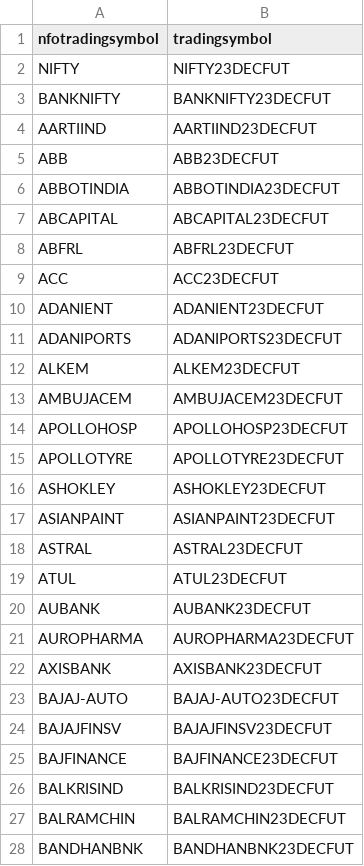
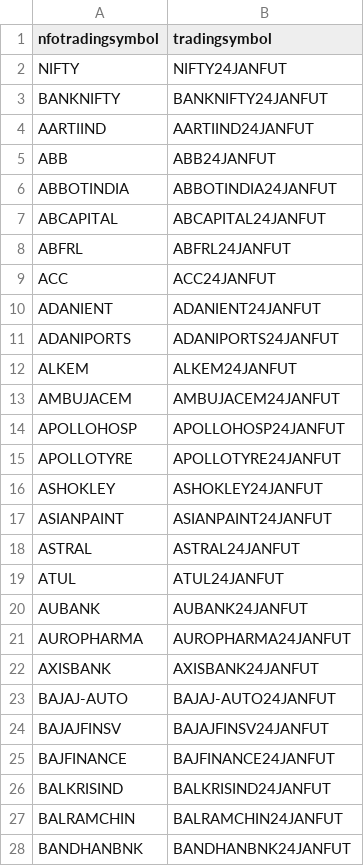
Before and after one commit to PulkitChadha125/AlgofoxOptionBuyingStrategy, a CSV file: UniqueInstrumentsnfo.csv, drawn as a sheet; only a part is shown; the diff covers the shown part only.

```diff
--- a/UniqueInstrumentsnfo.csv
+++ b/UniqueInstrumentsnfo.csv
@@ -1,28 +1,28 @@
 nfotradingsymbol,tradingsymbol
-NIFTY,NIFTY23DECFUT
-BANKNIFTY,BANKNIFTY23DECFUT
-AARTIIND,AARTIIND23DECFUT
-ABB,ABB23DECFUT
-ABBOTINDIA,ABBOTINDIA23DECFUT
-ABCAPITAL,ABCAPITAL23DECFUT
-ABFRL,ABFRL23DECFUT
-ACC,ACC23DECFUT
-ADANIENT,ADANIENT23DECFUT
-ADANIPORTS,ADANIPORTS23DECFUT
-ALKEM,ALKEM23DECFUT
-AMBUJACEM,AMBUJACEM23DECFUT
-APOLLOHOSP,APOLLOHOSP23DECFUT
-APOLLOTYRE,APOLLOTYRE23DECFUT
-ASHOKLEY,ASHOKLEY23DECFUT
-ASIANPAINT,ASIANPAINT23DECFUT
-ASTRAL,ASTRAL23DECFUT
-ATUL,ATUL23DECFUT
-AUBANK,AUBANK23DECFUT
-AUROPHARMA,AUROPHARMA23DECFUT
-AXISBANK,AXISBANK23DECFUT
-BAJAJ-AUTO,BAJAJ-AUTO23DECFUT
-BAJAJFINSV,BAJAJFINSV23DECFUT
-BAJFINANCE,BAJFINANCE23DECFUT
-BALKRISIND,BALKRISIND23DECFUT
-BALRAMCHIN,BALRAMCHIN23DECFUT
-BANDHANBNK,BANDHANBNK23DECFUT
+NIFTY,NIFTY24JANFUT
+BANKNIFTY,BANKNIFTY24JANFUT
+AARTIIND,AARTIIND24JANFUT
+ABB,ABB24JANFUT
+ABBOTINDIA,ABBOTINDIA24JANFUT
+ABCAPITAL,ABCAPITAL24JANFUT
+ABFRL,ABFRL24JANFUT
+ACC,ACC24JANFUT
+ADANIENT,ADANIENT24JANFUT
+ADANIPORTS,ADANIPORTS24JANFUT
+ALKEM,ALKEM24JANFUT
+AMBUJACEM,AMBUJACEM24JANFUT
+APOLLOHOSP,APOLLOHOSP24JANFUT
+APOLLOTYRE,APOLLOTYRE24JANFUT
+ASHOKLEY,ASHOKLEY24JANFUT
+ASIANPAINT,ASIANPAINT24JANFUT
+ASTRAL,ASTRAL24JANFUT
+ATUL,ATUL24JANFUT
+AUBANK,AUBANK24JANFUT
+AUROPHARMA,AUROPHARMA24JANFUT
+AXISBANK,AXISBANK24JANFUT
+BAJAJ-AUTO,BAJAJ-AUTO24JANFUT
+BAJAJFINSV,BAJAJFINSV24JANFUT
+BAJFINANCE,BAJFINANCE24JANFUT
+BALKRISIND,BALKRISIND24JANFUT
+BALRAMCHIN,BALRAMCHIN24JANFUT
+BANDHANBNK,BANDHANBNK24JANFUT
```
Also changed, not shown: 1 removed row and 158 edited cells elsewhere in this file, UpdatedInstruments.csv, UpdatedInstrumentsnfo.csv, 12 other files.
